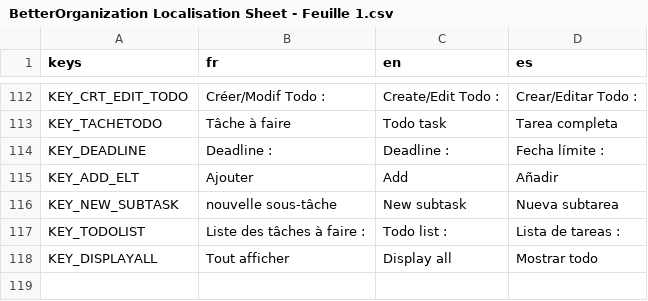
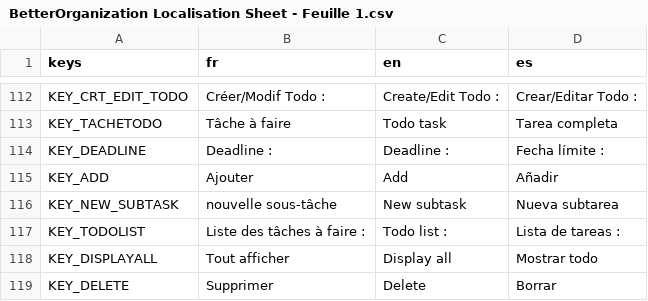
Before and after one commit to nath54/BetterOrganization, a CSV file: res/translations/BetterOrganization Localisation Sheet - Feuille 1.csv, drawn as a sheet; only a part is shown, gaps mark what is left out.

```diff
--- a/res/translations/BetterOrganization Localisation Sheet - Feuille 1.csv
+++ b/res/translations/BetterOrganization Localisation Sheet - Feuille 1.csv
@@ -114,3 +114,3 @@ KEY_TACHETODO,Tâche à faire,Todo task ,Tarea completa
 KEY_DEADLINE,Deadline :,Deadline :,Fecha límite :
-KEY_ADD_ELT,Ajouter,Add,Añadir
+KEY_ADD,Ajouter,Add,Añadir
 KEY_NEW_SUBTASK,nouvelle sous-tâche,New subtask,Nueva subtarea
@@ -118 +118,2 @@ KEY_TODOLIST,Liste des tâches à faire :,Todo list :,Lista de tareas :
 KEY_DISPLAYALL,Tout afficher,Display all,Mostrar todo
+KEY_DELETE,Supprimer,Delete,Borrar
```
Also changed, not shown: 10 other files.
